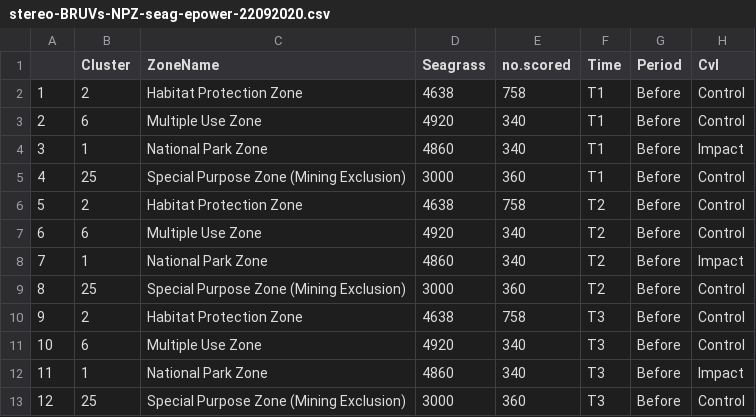
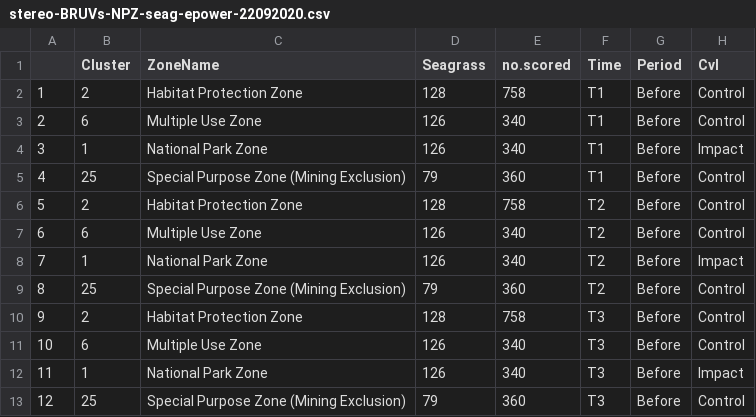
Before and after one commit to UWA-Marine-Ecology-Group-projects/Power-Analysis, a CSV file: Bimodal/Data/tidy/stereo-BRUVs-NPZ-seag-epower-22092020.csv, drawn as a sheet.

```diff
--- a/Bimodal/Data/tidy/stereo-BRUVs-NPZ-seag-epower-22092020.csv
+++ b/Bimodal/Data/tidy/stereo-BRUVs-NPZ-seag-epower-22092020.csv
@@ -1,13 +1,13 @@
 "","Cluster","ZoneName","Seagrass","no.scored","Time","Period","CvI"
-"1","2","Habitat Protection Zone",4638,758,"T1","Before","Control"
-"2","6","Multiple Use Zone",4920,340,"T1","Before","Control"
-"3","1","National Park Zone",4860,340,"T1","Before","Impact"
-"4","25","Special Purpose Zone (Mining Exclusion)",3000,360,"T1","Before","Control"
-"5","2","Habitat Protection Zone",4638,758,"T2","Before","Control"
-"6","6","Multiple Use Zone",4920,340,"T2","Before","Control"
-"7","1","National Park Zone",4860,340,"T2","Before","Impact"
-"8","25","Special Purpose Zone (Mining Exclusion)",3000,360,"T2","Before","Control"
-"9","2","Habitat Protection Zone",4638,758,"T3","Before","Control"
-"10","6","Multiple Use Zone",4920,340,"T3","Before","Control"
-"11","1","National Park Zone",4860,340,"T3","Before","Impact"
-"12","25","Special Purpose Zone (Mining Exclusion)",3000,360,"T3","Before","Control"
+"1","2","Habitat Protection Zone",128,758,"T1","Before","Control"
+"2","6","Multiple Use Zone",126,340,"T1","Before","Control"
+"3","1","National Park Zone",126,340,"T1","Before","Impact"
+"4","25","Special Purpose Zone (Mining Exclusion)",79,360,"T1","Before","Control"
+"5","2","Habitat Protection Zone",128,758,"T2","Before","Control"
+"6","6","Multiple Use Zone",126,340,"T2","Before","Control"
+"7","1","National Park Zone",126,340,"T2","Before","Impact"
+"8","25","Special Purpose Zone (Mining Exclusion)",79,360,"T2","Before","Control"
+"9","2","Habitat Protection Zone",128,758,"T3","Before","Control"
+"10","6","Multiple Use Zone",126,340,"T3","Before","Control"
+"11","1","National Park Zone",126,340,"T3","Before","Impact"
+"12","25","Special Purpose Zone (Mining Exclusion)",79,360,"T3","Before","Control"
```
Also changed, not shown: Bimodal/Data/tidy/stereo-BRUVs-HPZ-seag-epower-22092020.csv, 1 other file.
